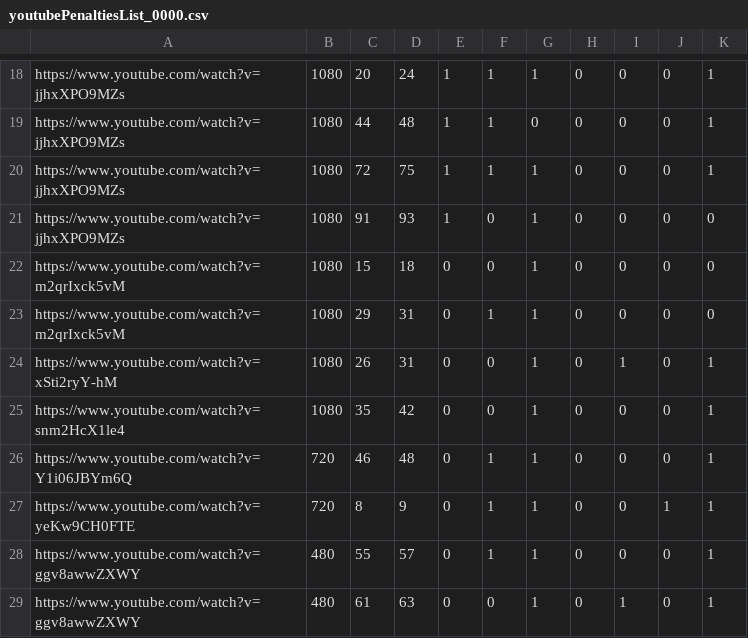
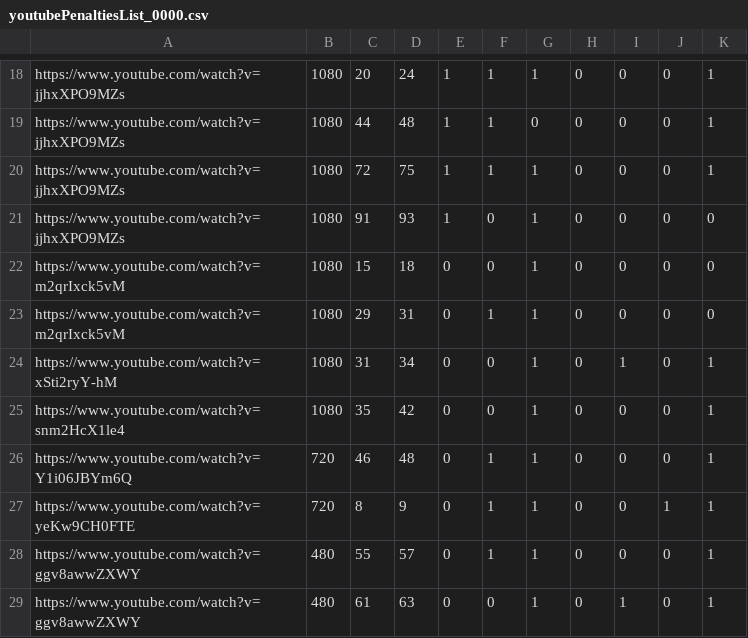
Before and after one commit to karlgodin/DP10-hockey-pose-estimation, a CSV file: datasetCreation/csv/youtubePenaltiesList_0000.csv, drawn as a sheet; only a part is shown, gaps mark what is left out.

```diff
--- a/datasetCreation/csv/youtubePenaltiesList_0000.csv
+++ b/datasetCreation/csv/youtubePenaltiesList_0000.csv
@@ -23,3 +23,3 @@ https://www.youtube.com/watch?v=m2qrIxck5vM,1080,15,18,0,0,1,0,0,0,0
 https://www.youtube.com/watch?v=m2qrIxck5vM,1080,29,31,0,1,1,0,0,0,0
-https://www.youtube.com/watch?v=xSti2ryY-hM,1080,26,31,0,0,1,0,1,0,1
+https://www.youtube.com/watch?v=xSti2ryY-hM,1080,31,34,0,0,1,0,1,0,1
 https://www.youtube.com/watch?v=snm2HcX1le4,1080,35,42,0,0,1,0,0,0,1
```
Also changed, not shown: datasetCreation/csv/youtubePenaltiesList_0001.csv, 1 other file.
